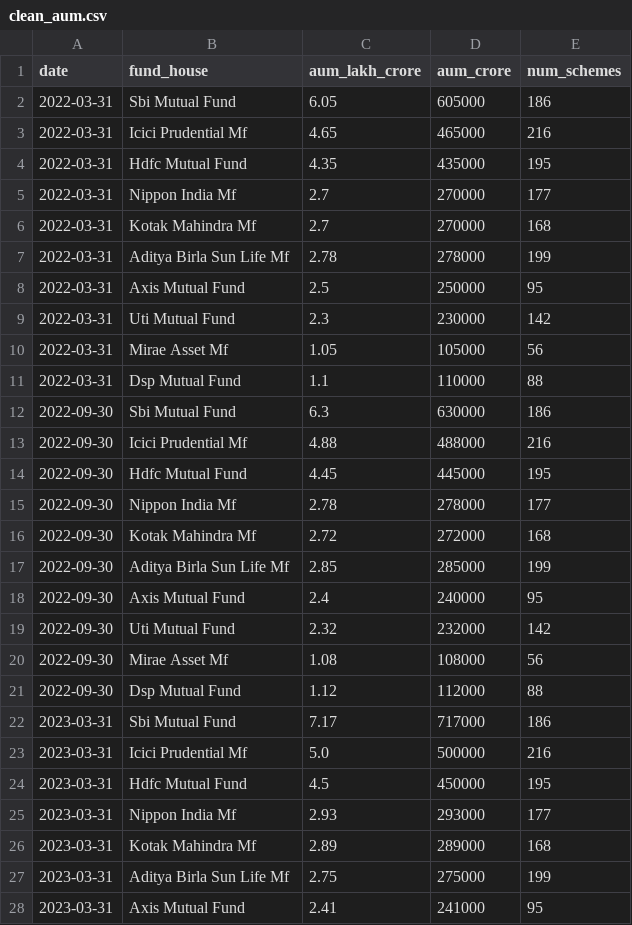
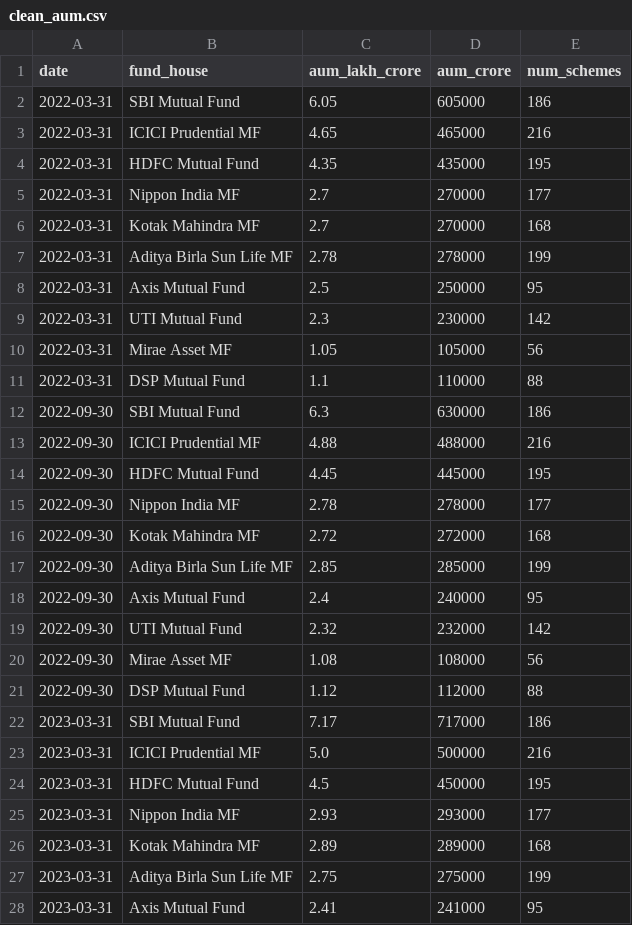
Before and after one commit to am25m005-design/mutual-fund-analysis, a CSV file: data/processed/clean_aum.csv, drawn as a sheet; only a part is shown; the diff covers the shown part only.

```diff
--- a/data/processed/clean_aum.csv
+++ b/data/processed/clean_aum.csv
@@ -1,28 +1,28 @@
 date,fund_house,aum_lakh_crore,aum_crore,num_schemes
-2022-03-31,Sbi Mutual Fund,6.05,605000,186
-2022-03-31,Icici Prudential Mf,4.65,465000,216
-2022-03-31,Hdfc Mutual Fund,4.35,435000,195
-2022-03-31,Nippon India Mf,2.7,270000,177
-2022-03-31,Kotak Mahindra Mf,2.7,270000,168
-2022-03-31,Aditya Birla Sun Life Mf,2.78,278000,199
+2022-03-31,SBI Mutual Fund,6.05,605000,186
+2022-03-31,ICICI Prudential MF,4.65,465000,216
+2022-03-31,HDFC Mutual Fund,4.35,435000,195
+2022-03-31,Nippon India MF,2.7,270000,177
+2022-03-31,Kotak Mahindra MF,2.7,270000,168
+2022-03-31,Aditya Birla Sun Life MF,2.78,278000,199
 2022-03-31,Axis Mutual Fund,2.5,250000,95
-2022-03-31,Uti Mutual Fund,2.3,230000,142
-2022-03-31,Mirae Asset Mf,1.05,105000,56
-2022-03-31,Dsp Mutual Fund,1.1,110000,88
-2022-09-30,Sbi Mutual Fund,6.3,630000,186
-2022-09-30,Icici Prudential Mf,4.88,488000,216
-2022-09-30,Hdfc Mutual Fund,4.45,445000,195
-2022-09-30,Nippon India Mf,2.78,278000,177
-2022-09-30,Kotak Mahindra Mf,2.72,272000,168
-2022-09-30,Aditya Birla Sun Life Mf,2.85,285000,199
+2022-03-31,UTI Mutual Fund,2.3,230000,142
+2022-03-31,Mirae Asset MF,1.05,105000,56
+2022-03-31,DSP Mutual Fund,1.1,110000,88
+2022-09-30,SBI Mutual Fund,6.3,630000,186
+2022-09-30,ICICI Prudential MF,4.88,488000,216
+2022-09-30,HDFC Mutual Fund,4.45,445000,195
+2022-09-30,Nippon India MF,2.78,278000,177
+2022-09-30,Kotak Mahindra MF,2.72,272000,168
+2022-09-30,Aditya Birla Sun Life MF,2.85,285000,199
 2022-09-30,Axis Mutual Fund,2.4,240000,95
-2022-09-30,Uti Mutual Fund,2.32,232000,142
-2022-09-30,Mirae Asset Mf,1.08,108000,56
-2022-09-30,Dsp Mutual Fund,1.12,112000,88
-2023-03-31,Sbi Mutual Fund,7.17,717000,186
-2023-03-31,Icici Prudential Mf,5.0,500000,216
-2023-03-31,Hdfc Mutual Fund,4.5,450000,195
-2023-03-31,Nippon India Mf,2.93,293000,177
-2023-03-31,Kotak Mahindra Mf,2.89,289000,168
-2023-03-31,Aditya Birla Sun Life Mf,2.75,275000,199
+2022-09-30,UTI Mutual Fund,2.32,232000,142
+2022-09-30,Mirae Asset MF,1.08,108000,56
+2022-09-30,DSP Mutual Fund,1.12,112000,88
+2023-03-31,SBI Mutual Fund,7.17,717000,186
+2023-03-31,ICICI Prudential MF,5.0,500000,216
+2023-03-31,HDFC Mutual Fund,4.5,450000,195
+2023-03-31,Nippon India MF,2.93,293000,177
+2023-03-31,Kotak Mahindra MF,2.89,289000,168
+2023-03-31,Aditya Birla Sun Life MF,2.75,275000,199
 2023-03-31,Axis Mutual Fund,2.41,241000,95
```
Also changed, not shown: 57 edited cells elsewhere in this file, data/processed/clean_performance.csv, 11 other files.
